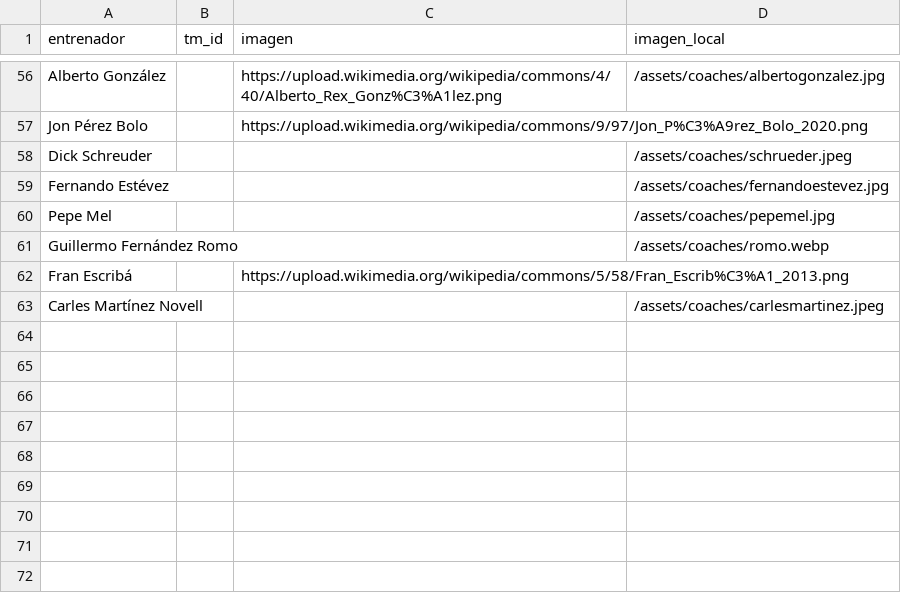
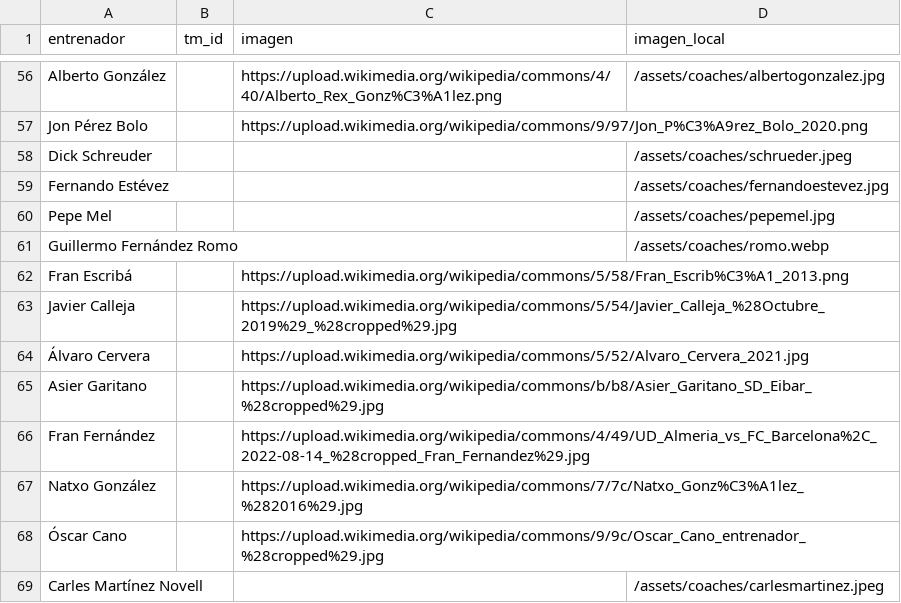
Before and after one commit to miguelgarciadejulian-web/TFM-rayo-scouting, a CSV file: config/coach_photos.csv, drawn as a sheet; only a part is shown, gaps mark what is left out.

```diff
--- a/config/coach_photos.csv
+++ b/config/coach_photos.csv
@@ -62,2 +62,8 @@ Guillermo Fernández Romo,,,/assets/coaches/romo.webp
 Fran Escribá,,https://upload.wikimedia.org/wikipedia/commons/5/58/Fran_Escrib%C3%A1_2013.png,
+Javier Calleja,,https://upload.wikimedia.org/wikipedia/commons/5/54/Javier_Calleja_%28Octubre_2019%29_%28cropped%29.jpg,
+Álvaro Cervera,,https://upload.wikimedia.org/wikipedia/commons/5/52/Alvaro_Cervera_2021.jpg,
+Asier Garitano,,https://upload.wikimedia.org/wikipedia/commons/b/b8/Asier_Garitano_SD_Eibar_%28cropped%29.jpg,
+Fran Fernández,,https://upload.wikimedia.org/wikipedia/commons/4/49/UD_Almeria_vs_FC_Barcelona%2C_2022-08-14_%28cropped_Fran_Fernandez%29.jpg,
+Natxo González,,https://upload.wikimedia.org/wikipedia/commons/7/7c/Natxo_Gonz%C3%A1lez_%282016%29.jpg,
+Óscar Cano,,https://upload.wikimedia.org/wikipedia/commons/9/9c/Oscar_Cano_entrenador_%28cropped%29.jpg,
 Carles Martínez Novell,,,/assets/coaches/carlesmartinez.jpeg
```
Also changed, not shown: config/coach_meta.csv, config/coach_tenures.csv, 51 other files.
